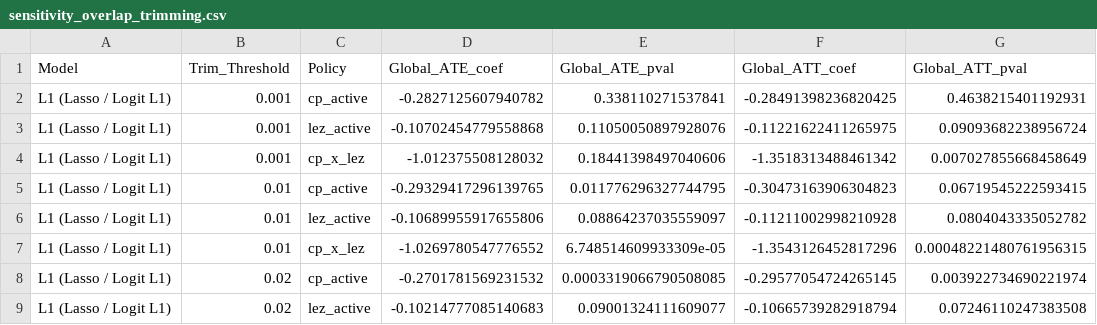
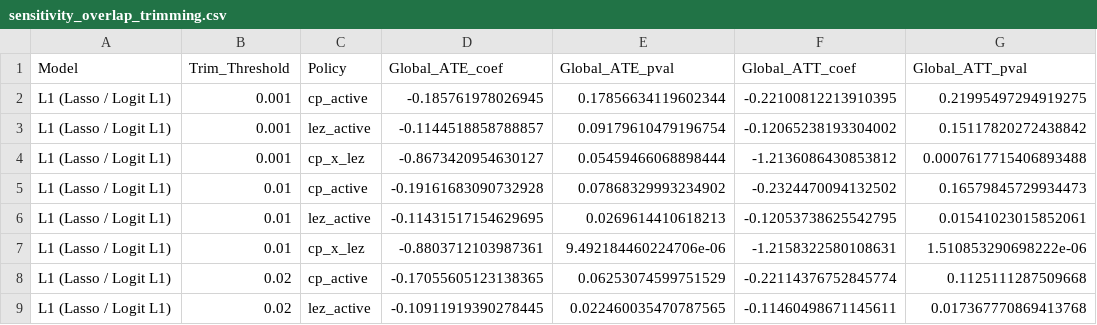
Before and after one commit to FerdinandLos/machine-learning-policy, a CSV file: Data/Results/sensitivity_overlap_trimming.csv, drawn as a sheet; only a part is shown; the diff covers the shown part only.

```diff
--- a/Data/Results/sensitivity_overlap_trimming.csv
+++ b/Data/Results/sensitivity_overlap_trimming.csv
@@ -1,9 +1,9 @@
 Model,Trim_Threshold,Policy,Global_ATE_coef,Global_ATE_pval,Global_ATT_coef,Global_ATT_pval
-L1 (Lasso / Logit L1),0.001,cp_active,-0.2827125607940782,0.338110271537841,-0.28491398236820425,0.4638215401192931
-L1 (Lasso / Logit L1),0.001,lez_active,-0.10702454779558868,0.11050050897928076,-0.11221622411265975,0.09093682238956724
-L1 (Lasso / Logit L1),0.001,cp_x_lez,-1.012375508128032,0.18441398497040606,-1.3518313488461342,0.007027855668458649
-L1 (Lasso / Logit L1),0.01,cp_active,-0.29329417296139765,0.011776296327744795,-0.30473163906304823,0.06719545222593415
-L1 (Lasso / Logit L1),0.01,lez_active,-0.10689955917655806,0.08864237035559097,-0.11211002998210928,0.0804043335052782
-L1 (Lasso / Logit L1),0.01,cp_x_lez,-1.0269780547776552,6.748514609933309e-05,-1.3543126452817296,0.00048221480761956315
-L1 (Lasso / Logit L1),0.02,cp_active,-0.2701781569231532,0.0003319066790508085,-0.29577054724265145,0.003922734690221974
-L1 (Lasso / Logit L1),0.02,lez_active,-0.10214777085140683,0.09001324111609077,-0.10665739282918794,0.07246110247383508
+L1 (Lasso / Logit L1),0.001,cp_active,-0.185761978026945,0.17856634119602344,-0.22100812213910395,0.21995497294919275
+L1 (Lasso / Logit L1),0.001,lez_active,-0.1144518858788857,0.09179610479196754,-0.12065238193304002,0.15117820272438842
+L1 (Lasso / Logit L1),0.001,cp_x_lez,-0.8673420954630127,0.05459466068898444,-1.2136086430853812,0.0007617715406893488
+L1 (Lasso / Logit L1),0.01,cp_active,-0.19161683090732928,0.07868329993234902,-0.2324470094132502,0.16579845729934473
+L1 (Lasso / Logit L1),0.01,lez_active,-0.11431517154629695,0.0269614410618213,-0.12053738625542795,0.01541023015852061
+L1 (Lasso / Logit L1),0.01,cp_x_lez,-0.8803712103987361,9.492184460224706e-06,-1.2158322580108631,1.510853290698222e-06
+L1 (Lasso / Logit L1),0.02,cp_active,-0.17055605123138365,0.06253074599751529,-0.22114376752845774,0.1125111287509668
+L1 (Lasso / Logit L1),0.02,lez_active,-0.10911919390278445,0.022460035470787565,-0.11460498671145611,0.017367770869413768
```
Also changed, not shown: 27 edited cells elsewhere in this file, Data/Results/dml_robustness_results_aipw.csv, Data/Results/propensity_scores_exact_aipw.csv, 16 other files.
